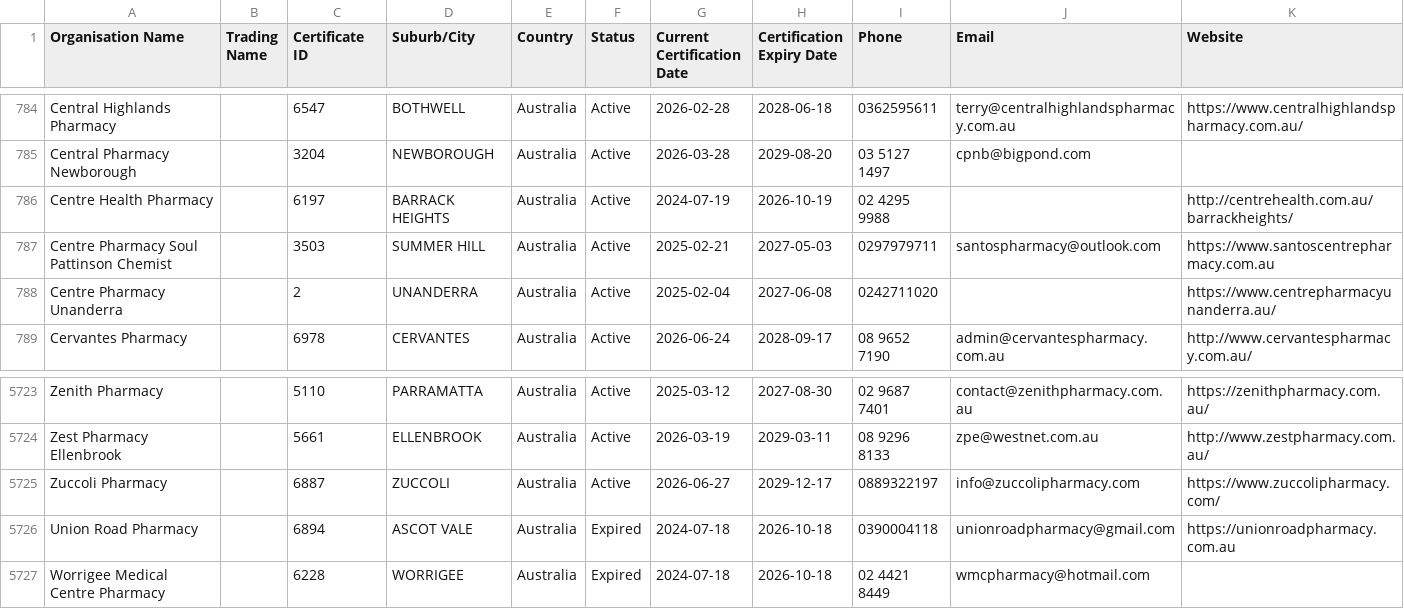
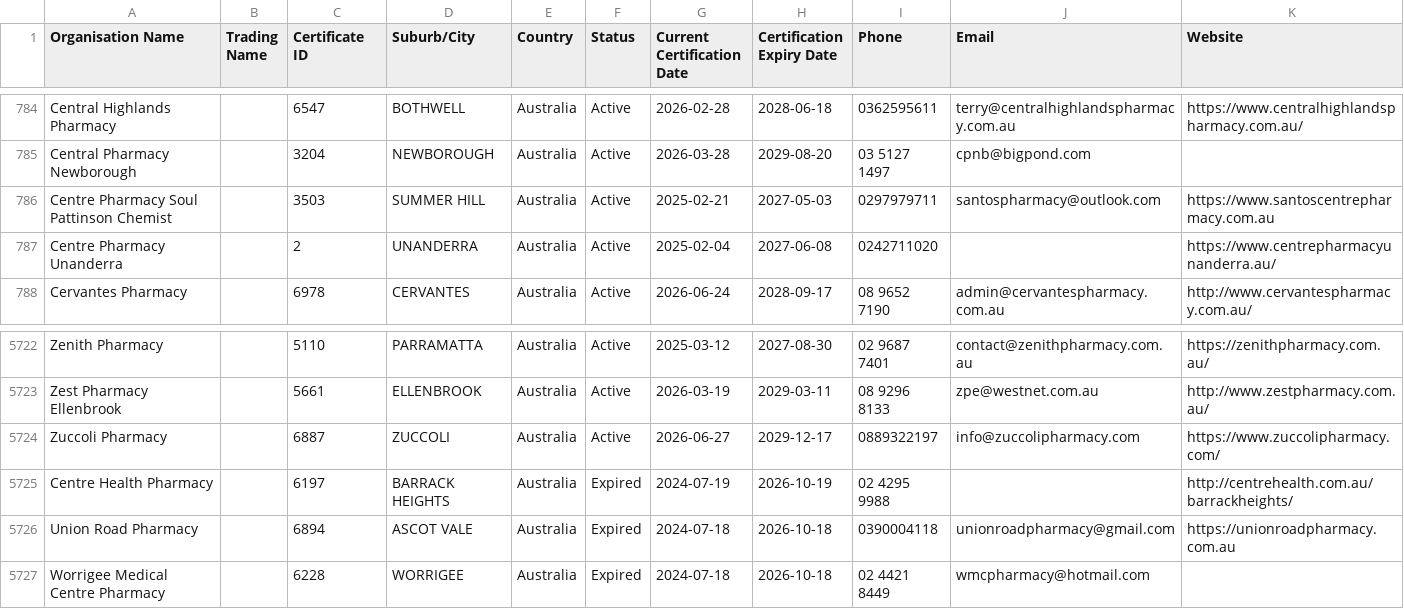
Before and after one commit to Alok071/qcpp-pharmacy-register, a CSV file: pharmacies.csv, drawn as a sheet; only a part is shown, gaps mark what is left out; removed rows and columns are numbered as before the commit, all else as after; the diff names each change by its address in the sheet, - before the commit and + after, or states it on an @@ line.

```diff
--- a/pharmacies.csv
+++ b/pharmacies.csv
-row 786: Centre Health Pharmacy |  | 6197 | BARRACK HEIGHTS | Australia | Active | 2024-07-19 | 2026-10-19 | 02 4295 9988 |  | http://centrehealth.com.au/barrackheights/
+row 5725: Centre Health Pharmacy |  | 6197 | BARRACK HEIGHTS | Australia | Expired | 2024-07-19 | 2026-10-19 | 02 4295 9988 |  | http://centrehealth.com.au/barrackheights/
```
Also changed, not shown: 2 other files.
